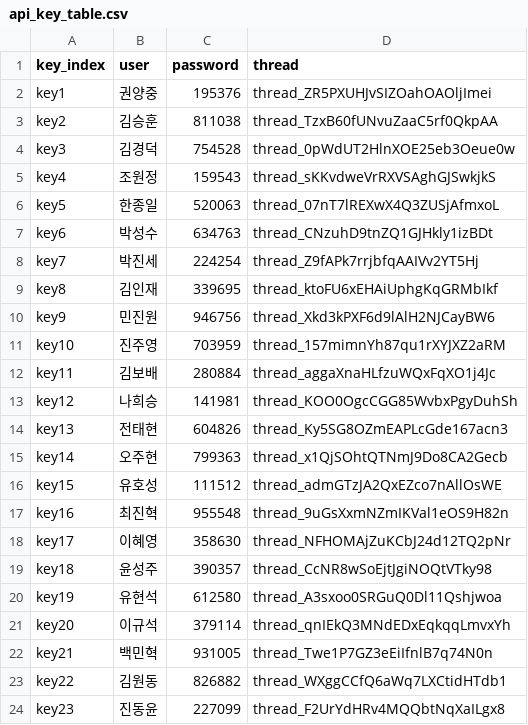
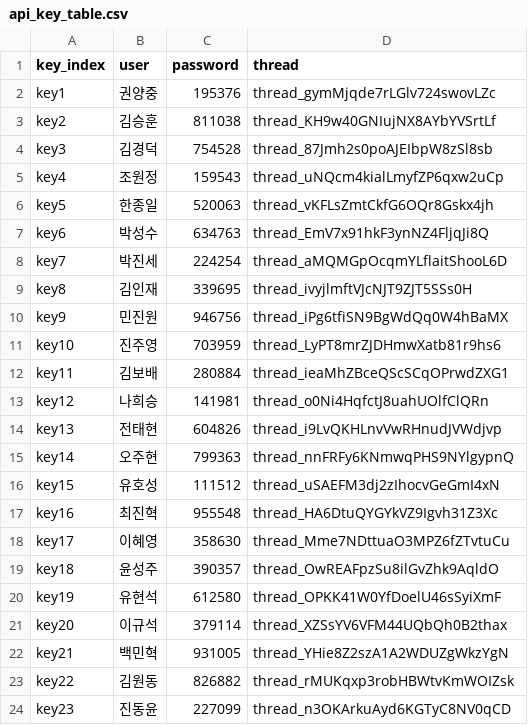
Before and after one commit to Jinwoo-Lee-0331/repo, a CSV file: data/api_key_table.csv, drawn as a sheet.

Commit message:
Add files via upload

```diff
--- a/data/api_key_table.csv
+++ b/data/api_key_table.csv
@@ -1,24 +1,24 @@
 key_index,user,password,thread
-key1,권양중,195376,thread_ZR5PXUHJvSIZOahOAOljImei
-key2,김승훈,811038,thread_TzxB60fUNvuZaaC5rf0QkpAA
-key3,김경덕,754528,thread_0pWdUT2HlnXOE25eb3Oeue0w
-key4,조원정,159543,thread_sKKvdweVrRXVSAghGJSwkjkS
-key5,한종일,520063,thread_07nT7lREXwX4Q3ZUSjAfmxoL
-key6,박성수,634763,thread_CNzuhD9tnZQ1GJHkly1izBDt
-key7,박진세,224254,thread_Z9fAPk7rrjbfqAAIVv2YT5Hj
-key8,김인재,339695,thread_ktoFU6xEHAiUphgKqGRMbIkf
-key9,민진원,946756,thread_Xkd3kPXF6d9lAlH2NJCayBW6
-key10,진주영,703959,thread_157mimnYh87qu1rXYJXZ2aRM
-key11,김보배,280884,thread_aggaXnaHLfzuWQxFqXO1j4Jc
-key12,나희승,141981,thread_KOO0OgcCGG85WvbxPgyDuhSh
-key13,전태현,604826,thread_Ky5SG8OZmEAPLcGde167acn3
-key14,오주현,799363,thread_x1QjSOhtQTNmJ9Do8CA2Gecb
-key15,유호성,111512,thread_admGTzJA2QxEZco7nAllOsWE
-key16,최진혁,955548,thread_9uGsXxmNZmIKVal1eOS9H82n
-key17,이혜영,358630,thread_NFHOMAjZuKCbJ24d12TQ2pNr
-key18,윤성주,390357,thread_CcNR8wSoEjtJgiNOQtVTky98
-key19,유현석,612580,thread_A3sxoo0SRGuQ0Dl11Qshjwoa
-key20,이규석,379114,thread_qnIEkQ3MNdEDxEqkqqLmvxYh
-key21,백민혁,931005,thread_Twe1P7GZ3eEiIfnlB7q74N0n
-key22,김원동,826882,thread_WXggCCfQ6aWq7LXCtidHTdb1
-key23,진동윤,227099,thread_F2UrYdHRv4MQQbtNqXaILgx8
+key1,권양중,195376,thread_gymMjqde7rLGlv724swovLZc
+key2,김승훈,811038,thread_KH9w40GNIujNX8AYbYVSrtLf
+key3,김경덕,754528,thread_87Jmh2s0poAJEIbpW8zSl8sb
+key4,조원정,159543,thread_uNQcm4kialLmyfZP6qxw2uCp
+key5,한종일,520063,thread_vKFLsZmtCkfG6OQr8Gskx4jh
+key6,박성수,634763,thread_EmV7x91hkF3ynNZ4FljqJi8Q
+key7,박진세,224254,thread_aMQMGpOcqmYLflaitShooL6D
+key8,김인재,339695,thread_ivyjlmftVJcNJT9ZJT5SSs0H
+key9,민진원,946756,thread_iPg6tfiSN9BgWdQq0W4hBaMX
+key10,진주영,703959,thread_LyPT8mrZJDHmwXatb81r9hs6
+key11,김보배,280884,thread_ieaMhZBceQScSCqOPrwdZXG1
+key12,나희승,141981,thread_o0Ni4HqfctJ8uahUOlfClQRn
+key13,전태현,604826,thread_i9LvQKHLnvVwRHnudJVWdjvp
+key14,오주현,799363,thread_nnFRFy6KNmwqPHS9NYlgypnQ
+key15,유호성,111512,thread_uSAEFM3dj2zIhocvGeGmI4xN
+key16,최진혁,955548,thread_HA6DtuQYGYkVZ9Igvh31Z3Xc
+key17,이혜영,358630,thread_Mme7NDttuaO3MPZ6fZTvtuCu
+key18,윤성주,390357,thread_OwREAFpzSu8ilGvZhk9AqldO
+key19,유현석,612580,thread_OPKK41W0YfDoelU46sSyiXmF
+key20,이규석,379114,thread_XZSsYV6VFM44UQbQh0B2thax
+key21,백민혁,931005,thread_YHie8Z2szA1A2WDUZgWkzYgN
+key22,김원동,826882,thread_rMUKqxp3robHBWtvKmWOIZsk
+key23,진동윤,227099,thread_n3OKArkuAyd6KGTyC8NV0qCD
```
